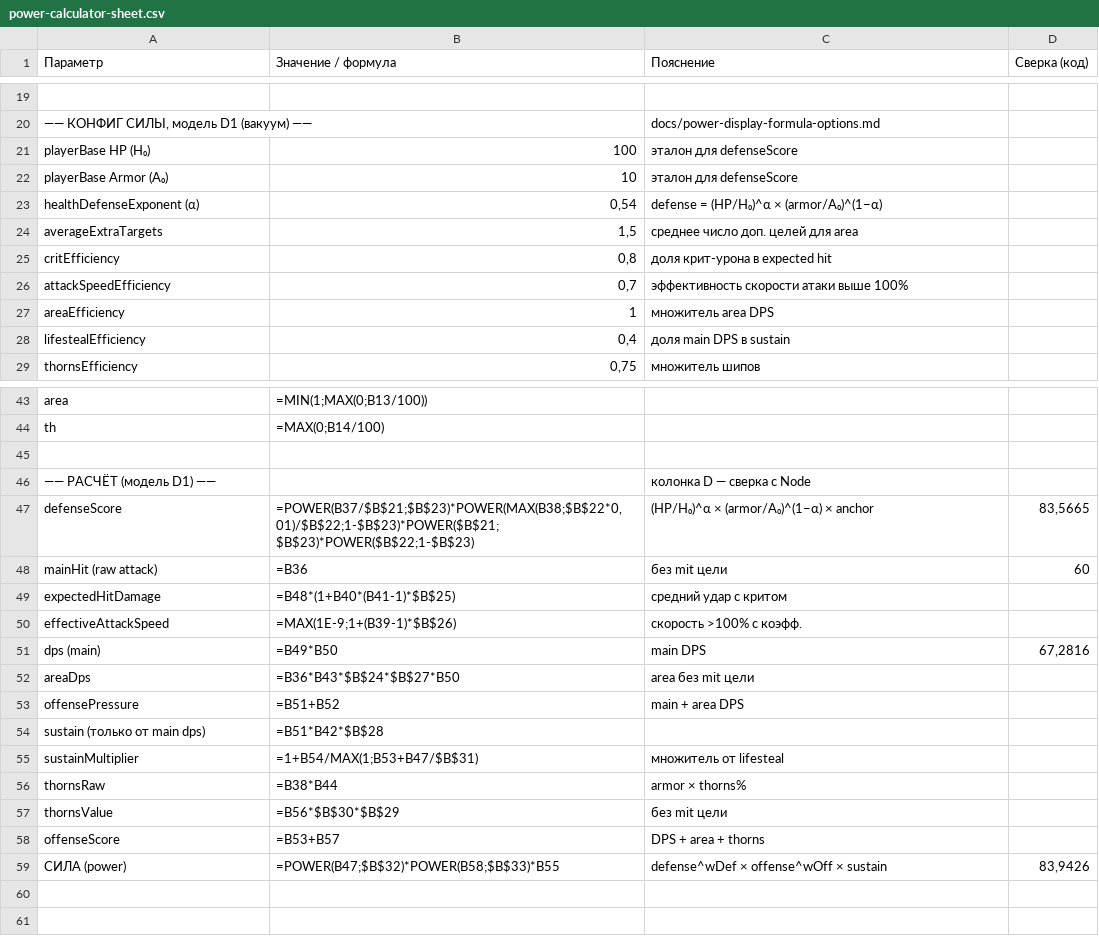
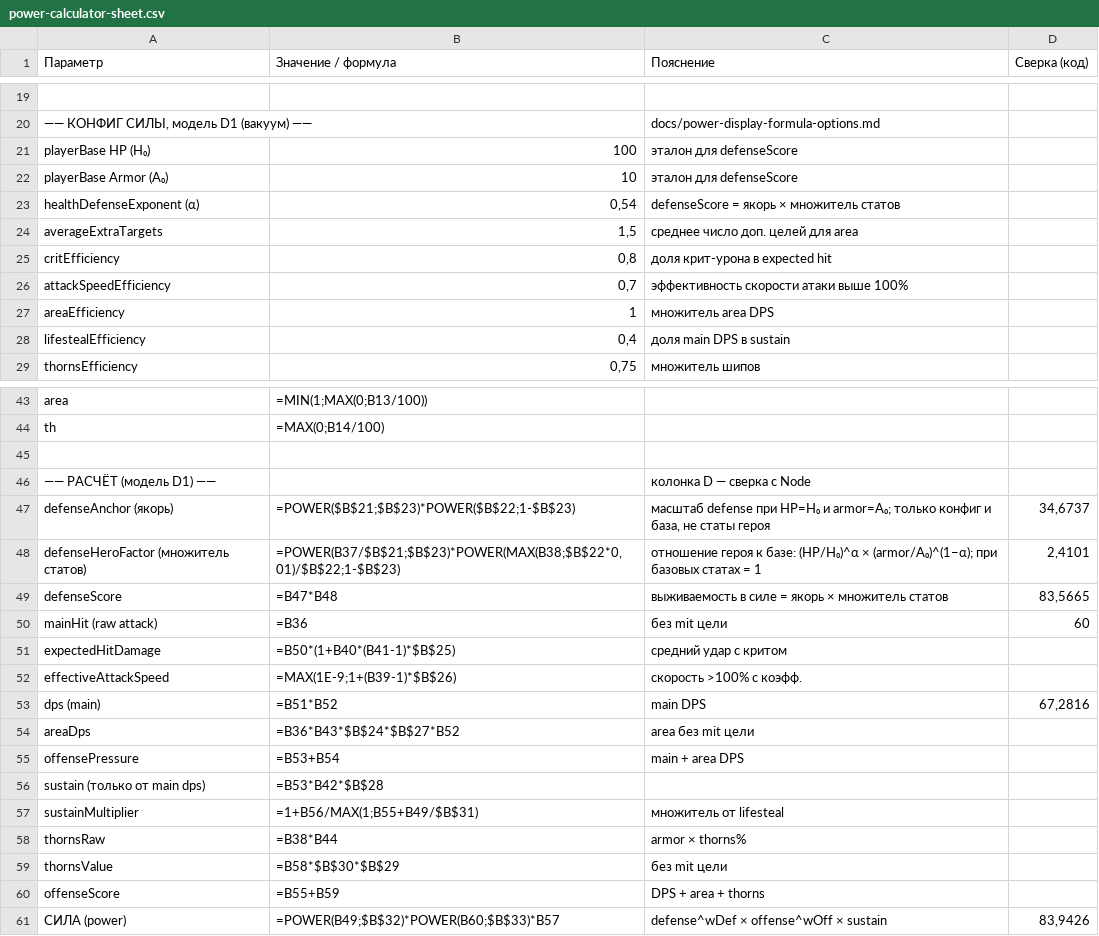
Before and after one commit to Hryu99/DiceMaster-battle-simulator, a CSV file: docs/power-calculator-sheet.csv, drawn as a sheet; only a part is shown, gaps mark what is left out.

```diff
--- a/docs/power-calculator-sheet.csv
+++ b/docs/power-calculator-sheet.csv
@@ -22,3 +22,3 @@ playerBase HP (H₀);100;эталон для defenseScore;
 playerBase Armor (A₀);10;эталон для defenseScore;
-healthDefenseExponent (α);0,54;defense = (HP/H₀)^α × (armor/A₀)^(1−α);
+healthDefenseExponent (α);0,54;defenseScore = якорь × множитель статов;
 averageExtraTargets;1,5;среднее число доп. целей для area;
@@ -46,14 +46,16 @@ th;"=MAX(0;B14/100)";;
 —— РАСЧЁТ (модель D1) ——;;колонка D — сверка с Node;
-defenseScore;"=POWER(B37/$B$21;$B$23)*POWER(MAX(B38;$B$22*0,01)/$B$22;1-$B$23)*POWER($B$21;$B$23)*POWER($B$22;1-$B$23)";(HP/H₀)^α × (armor/A₀)^(1−α) × anchor;83,5665
+defenseAnchor (якорь);"=POWER($B$21;$B$23)*POWER($B$22;1-$B$23)";"масштаб defense при HP=H₀ и armor=A₀; только конфиг и база, не статы героя";34,6737
+defenseHeroFactor (множитель статов);"=POWER(B37/$B$21;$B$23)*POWER(MAX(B38;$B$22*0,01)/$B$22;1-$B$23)";"отношение героя к базе: (HP/H₀)^α × (armor/A₀)^(1−α); при базовых статах = 1";2,4101
+defenseScore;=B47*B48;выживаемость в силе = якорь × множитель статов;83,5665
 mainHit (raw attack);=B36;без mit цели;60
-expectedHitDamage;=B48*(1+B40*(B41-1)*$B$25);средний удар с критом;
+expectedHitDamage;=B50*(1+B40*(B41-1)*$B$25);средний удар с критом;
 effectiveAttackSpeed;"=MAX(1E-9;1+(B39-1)*$B$26)";скорость >100% с коэфф.;
-dps (main);=B49*B50;main DPS;67,2816
-areaDps;=B36*B43*$B$24*$B$27*B50;area без mit цели;
-offensePressure;=B51+B52;main + area DPS;
-sustain (только от main dps);=B51*B42*$B$28;;
-sustainMultiplier;"=1+B54/MAX(1;B53+B47/$B$31)";множитель от lifesteal;
+dps (main);=B51*B52;main DPS;67,2816
+areaDps;=B36*B43*$B$24*$B$27*B52;area без mit цели;
+offensePressure;=B53+B54;main + area DPS;
+sustain (только от main dps);=B53*B42*$B$28;;
+sustainMultiplier;"=1+B56/MAX(1;B55+B49/$B$31)";множитель от lifesteal;
 thornsRaw;=B38*B44;armor × thorns%;
-thornsValue;=B56*$B$30*$B$29;без mit цели;
-offenseScore;=B53+B57;DPS + area + thorns;
-СИЛА (power);"=POWER(B47;$B$32)*POWER(B58;$B$33)*B55";defense^wDef × offense^wOff × sustain;83,9426
+thornsValue;=B58*$B$30*$B$29;без mit цели;
+offenseScore;=B55+B59;DPS + area + thorns;
+СИЛА (power);"=POWER(B49;$B$32)*POWER(B60;$B$33)*B57";defense^wDef × offense^wOff × sustain;83,9426
```
Also changed, not shown: 1 other file.
